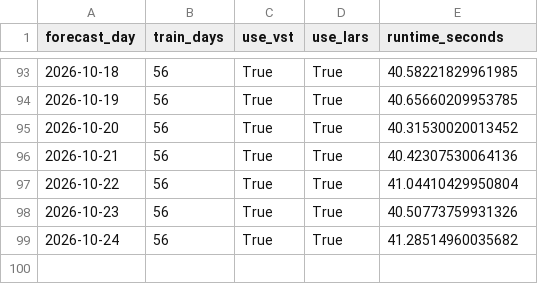
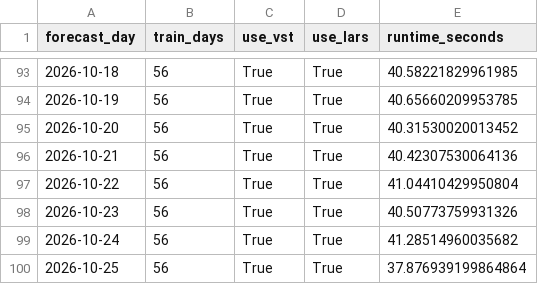
Before and after one commit to GitMoritzraab/Operational-Forecasting-Pipeline-for-Day-Ahead-Electricity-Prices, a CSV file: results/operational/lear_op_results/dwd/d56/c1/fundamental/runtime.csv, drawn as a sheet; only a part is shown, gaps mark what is left out; the diff names each change by its address in the sheet, - before the commit and + after, or states it on an @@ line.

```diff
--- a/results/operational/lear_op_results/dwd/d56/c1/fundamental/runtime.csv
+++ b/results/operational/lear_op_results/dwd/d56/c1/fundamental/runtime.csv
+row 100: 2026-10-25 | 56 | True | True | 37.876939199864864
```
Also changed, not shown: results/operational/lear_op_results/dwd/d56/c1/fundamental/forecast.csv, results/operational/lear_op_results/dwd/d56/c25/fundamental/forecast.csv, 32 other files.
